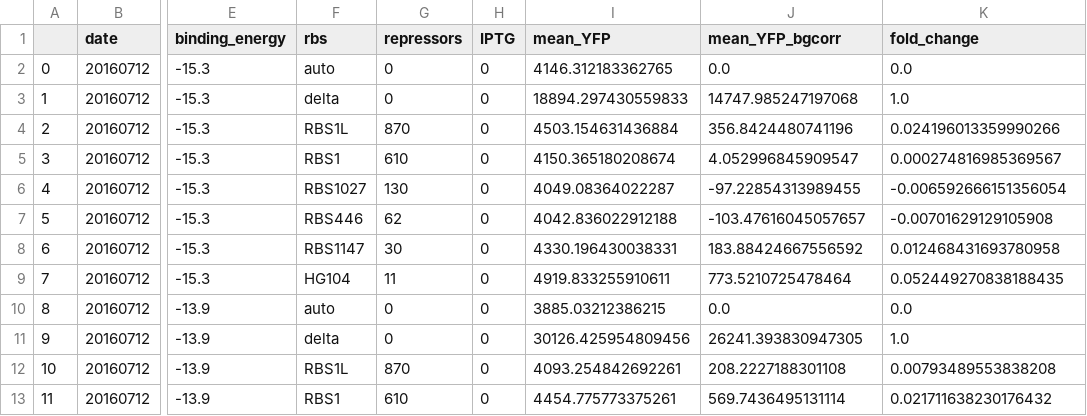
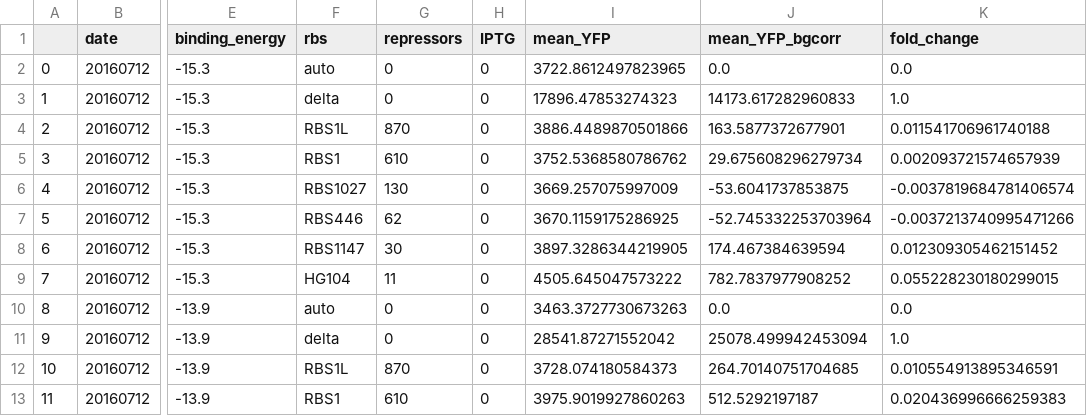
Before and after one commit to RPGroup-PBoC/mwc_induction, a CSV file: code/analysis/20160712_lacI_titration/output/20160712_lacI_titration.csv, drawn as a sheet; only a part is shown, gaps mark what is left out; the diff covers the shown part only; the diff names each change by its address in the sheet, - before the commit and + after, or states it on an @@ line.

Commit message:
Add an upper bound scatter filtering to the data and modify the format of the plot

```diff
--- a/code/analysis/20160712_lacI_titration/output/20160712_lacI_titration.csv
+++ b/code/analysis/20160712_lacI_titration/output/20160712_lacI_titration.csv
-I2 (mean_YFP): 4146.312183362765
+I2 (mean_YFP): 3722.8612497823965
-I3 (mean_YFP): 18894.297430559833
+I3 (mean_YFP): 17896.47853274323
-J3 (mean_YFP_bgcorr): 14747.985247197068
+J3 (mean_YFP_bgcorr): 14173.617282960833
-I4 (mean_YFP): 4503.154631436884
+I4 (mean_YFP): 3886.4489870501866
-J4 (mean_YFP_bgcorr): 356.8424480741196
+J4 (mean_YFP_bgcorr): 163.5877372677901
-K4 (fold_change): 0.024196013359990266
+K4 (fold_change): 0.011541706961740188
-I5 (mean_YFP): 4150.365180208674
+I5 (mean_YFP): 3752.5368580786762
-J5 (mean_YFP_bgcorr): 4.052996845909547
+J5 (mean_YFP_bgcorr): 29.675608296279734
-K5 (fold_change): 0.000274816985369567
+K5 (fold_change): 0.002093721574657939
-I6 (mean_YFP): 4049.08364022287
+I6 (mean_YFP): 3669.257075997009
-J6 (mean_YFP_bgcorr): -97.22854313989455
+J6 (mean_YFP_bgcorr): -53.6041737853875
-K6 (fold_change): -0.006592666151356054
+K6 (fold_change): -0.0037819684781406574
-I7 (mean_YFP): 4042.836022912188
+I7 (mean_YFP): 3670.1159175286925
-J7 (mean_YFP_bgcorr): -103.47616045057657
+J7 (mean_YFP_bgcorr): -52.745332253703964
-K7 (fold_change): -0.00701629129105908
+K7 (fold_change): -0.0037213740995471266
-I8 (mean_YFP): 4330.196430038331
+I8 (mean_YFP): 3897.3286344219905
-J8 (mean_YFP_bgcorr): 183.88424667556592
+J8 (mean_YFP_bgcorr): 174.467384639594
-K8 (fold_change): 0.012468431693780958
+K8 (fold_change): 0.012309305462151452
-I9 (mean_YFP): 4919.833255910611
+I9 (mean_YFP): 4505.645047573222
-J9 (mean_YFP_bgcorr): 773.5210725478464
+J9 (mean_YFP_bgcorr): 782.7837977908252
-K9 (fold_change): 0.052449270838188435
+K9 (fold_change): 0.055228230180299015
-I10 (mean_YFP): 3885.03212386215
+I10 (mean_YFP): 3463.3727730673263
-I11 (mean_YFP): 30126.425954809456
+I11 (mean_YFP): 28541.87271552042
-J11 (mean_YFP_bgcorr): 26241.393830947305
+J11 (mean_YFP_bgcorr): 25078.499942453094
-I12 (mean_YFP): 4093.254842692261
+I12 (mean_YFP): 3728.074180584373
-J12 (mean_YFP_bgcorr): 208.2227188301108
+J12 (mean_YFP_bgcorr): 264.70140751704685
-K12 (fold_change): 0.00793489553838208
+K12 (fold_change): 0.010554913895346591
-I13 (mean_YFP): 4454.775773375261
+I13 (mean_YFP): 3975.9019927860263
-J13 (mean_YFP_bgcorr): 569.7436495131114
+J13 (mean_YFP_bgcorr): 512.5292197187
-K13 (fold_change): 0.021711638230176432
+K13 (fold_change): 0.020436996666259383
```
Also changed, not shown: 54 edited cells elsewhere in this file, 4 other files.
